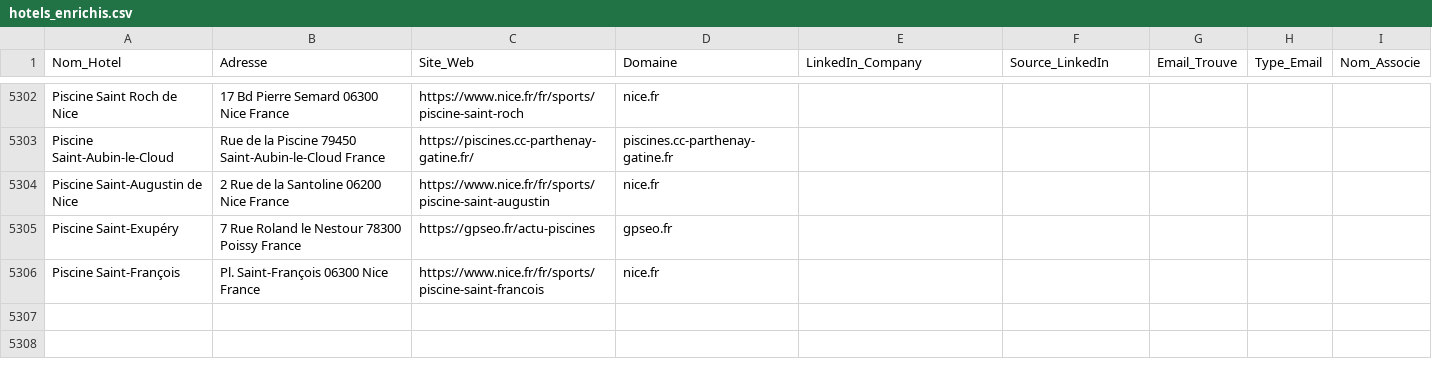
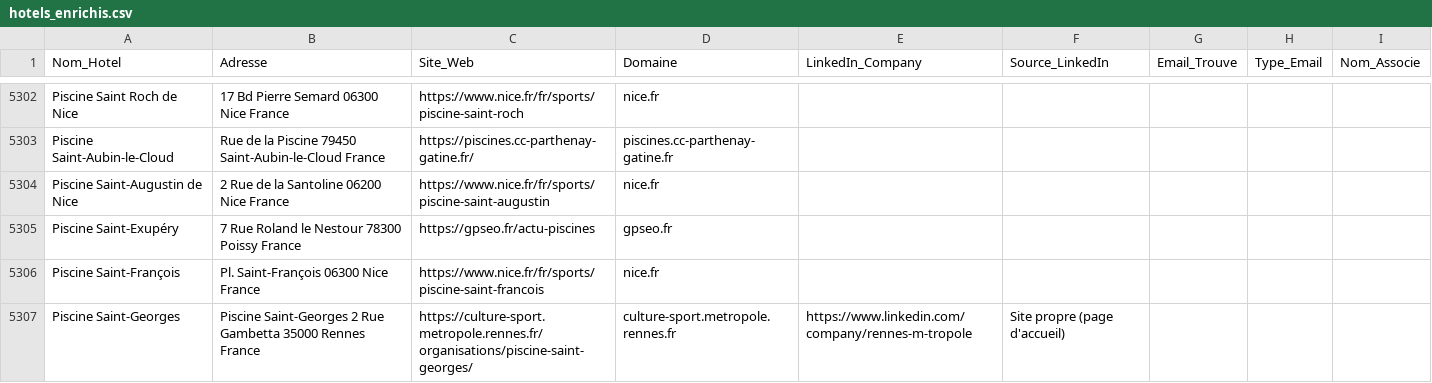
Before and after one commit to tsimokaza01-source/URL-2, a CSV file: hotels_enrichis.csv, drawn as a sheet; only a part is shown, gaps mark what is left out.

```diff
--- a/hotels_enrichis.csv
+++ b/hotels_enrichis.csv
@@ -5306 +5306,2 @@ Piscine Saint-Exupéry,7 Rue Roland le Nestour 78300 Poissy France,https://gpseo
 Piscine Saint-François,Pl. Saint-François 06300 Nice France,https://www.nice.fr/fr/sports/piscine-saint-francois,nice.fr,,,,,
+Piscine Saint-Georges,Piscine Saint-Georges 2 Rue Gambetta 35000 Rennes France,https://culture-sport.metropole.rennes.fr/organisations/piscine-saint-georges/,culture-sport.metropole.rennes.fr,https://www.linkedin.com/company/rennes-m-tropole,Site propre (page d'accueil),,,
```
Also changed, not shown: liste_hotels.csv.
